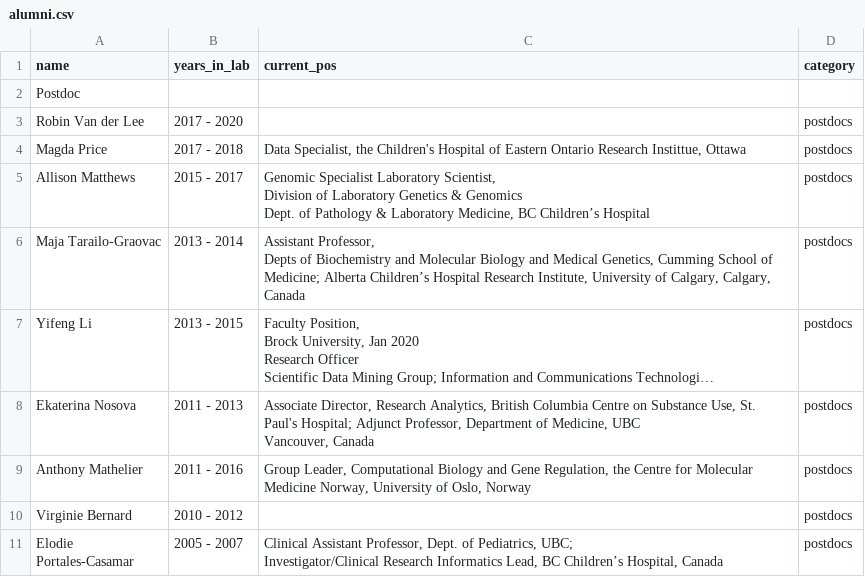
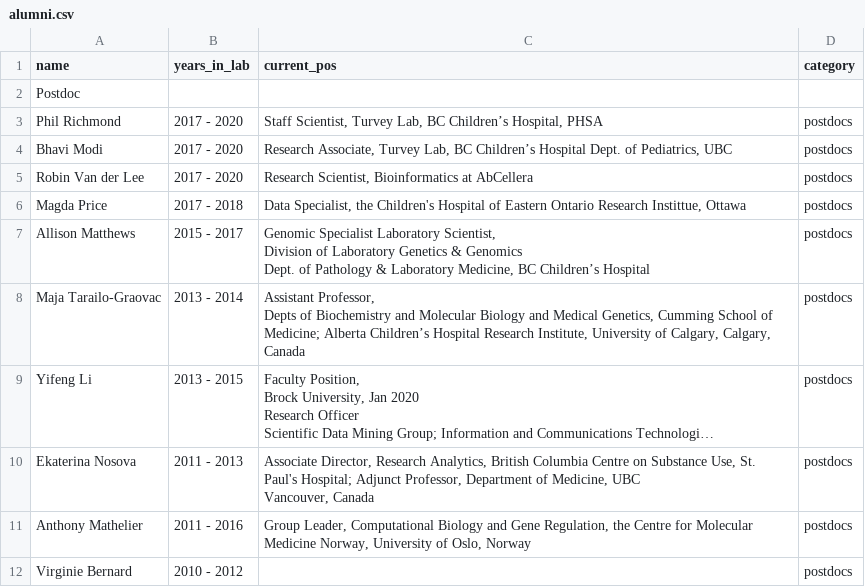
Before and after one commit to wassermanlab/wassermanlab.github.io, a CSV file: _data/alumni.csv, drawn as a sheet; only a part is shown; the shorter side is filled out with more unchanged rows; long unchanged cells end in ….

```diff
--- a/_data/alumni.csv
+++ b/_data/alumni.csv
@@ -2,3 +2,5 @@ name,years_in_lab,current_pos,category
 Postdoc,,,
-Robin Van der Lee,2017 - 2020,,postdocs
+Phil Richmond,2017 - 2020,"Staff Scientist, Turvey Lab, BC Children’s Hospital, PHSA",postdocs
+Bhavi Modi,2017 - 2020,"Research Associate, Turvey Lab, BC Children’s Hospital Dept. of Pediatrics, UBC",postdocs
+Robin Van der Lee,2017 - 2020,"Research Scientist, Bioinformatics at AbCellera",postdocs
 Magda Price,2017 - 2018,"Data Specialist, the Children's Hospital of Eastern Ontario Research Instittue, Ottawa",postdocs
```
Also changed, not shown: 5 other files.
